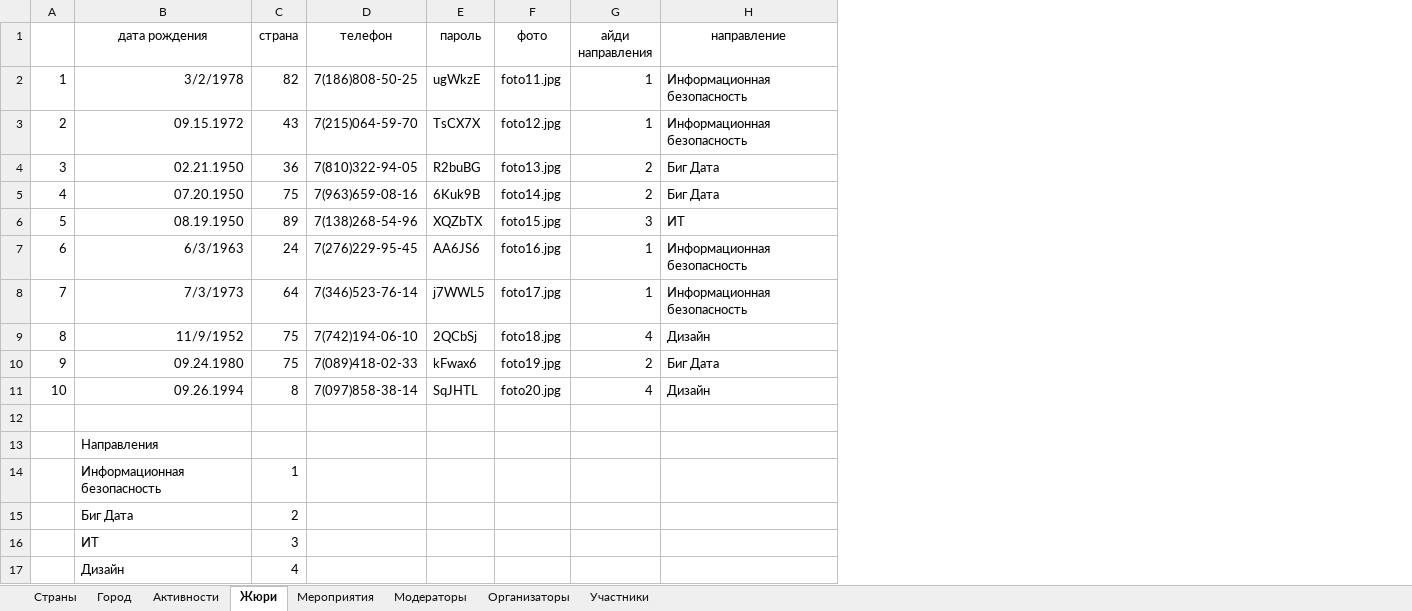
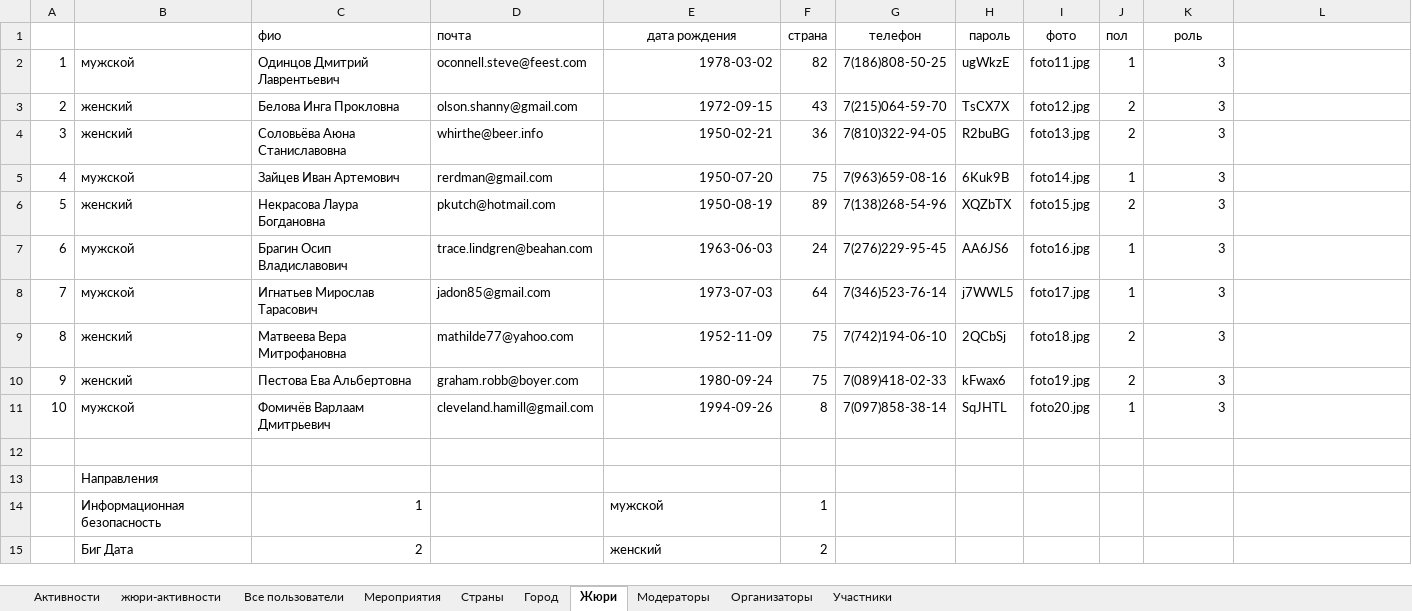
Before and after one commit to anschek/EP01, an Excel workbook: docs/total_import.xlsx, sheet Жюри, drawn as a sheet; only a part is shown; values as stored, in another font and other column widths than the file's, no borders; removed rows and columns are numbered as before the commit, all else as after; the diff covers the shown part only; the diff names each change by its address in the sheet, - before the commit and + after, or states it on an @@ line.

```diff
--- a/docs/total_import.xlsx (sheet Жюри)
+++ b/docs/total_import.xlsx (sheet Жюри)
+sheet tab: жюри-активности
+sheet tab: Все пользователи
@@ sheet tab order changed: Активности | жюри-активности | Все пользователи | Мероприятия | Страны | Город | Жюри | Модераторы | Организаторы | Участники @@
+column B, rows 2-15: мужской | женский | женский | мужской | женский | мужской | мужской | женский | женский | мужской |  | Направления | Информационная безопасность | Биг Дата
+column C (фио), rows 2-15: Одинцов Дмитрий Лаврентьевич | Белова Инга Прокловна | Соловьёва Аюна Станиславовна | Зайцев Иван Артемович | Некрасова Лаура Богдановна | Брагин Осип Владиславович | Игнатьев Мирослав Тарасович | Матвеева Вера Митрофановна | Пестова Ева Альбертовна | Фомичёв Варлаам Дмитрьевич |  |  | 1 | 2
+column D (почта), rows 2-11: oconnell.steve@feest.com | olson.shanny@gmail.com | whirthe@beer.info | rerdman@gmail.com | pkutch@hotmail.com | trace.lindgren@beahan.com | jadon85@gmail.com | mathilde77@yahoo.com | graham.robb@boyer.com | cleveland.hamill@gmail.com
+column J (пол), rows 2-11: 1 | 2 | 2 | 1 | 2 | 1 | 1 | 2 | 2 | 1
-K1: айди направления
+K1: роль
-L1: направление
+L1: (empty)
-E2 (дата рождения): 3/2/1978
+E2 (дата рождения): 1978-03-02
-K2:K3 (роль): 1
+K2:K3 (роль): 3
-L2:L3: Информационная безопасность
+L2:L3: (empty)
-E3 (дата рождения): 09.15.1972
+E3 (дата рождения): 1972-09-15
-E4 (дата рождения): 02.21.1950
+E4 (дата рождения): 1950-02-21
-K4:K5 (роль): 2
+K4:K5 (роль): 3
-L4:L5: Биг Дата
+L4:L5: (empty)
-E5 (дата рождения): 07.20.1950
+E5 (дата рождения): 1950-07-20
-E6 (дата рождения): 08.19.1950
+E6 (дата рождения): 1950-08-19
-L6: ИТ
+L6: (empty)
-E7 (дата рождения): 6/3/1963
+E7 (дата рождения): 1963-06-03
-K7:K8 (роль): 1
+K7:K8 (роль): 3
-L7:L8: Информационная безопасность
+L7:L8: (empty)
-E8 (дата рождения): 7/3/1973
+E8 (дата рождения): 1973-07-03
-E9 (дата рождения): 11/9/1952
+E9 (дата рождения): 1952-11-09
-K9 (роль): 4
+K9 (роль): 3
-L9: Дизайн
+L9: (empty)
-E10 (дата рождения): 09.24.1980
+E10 (дата рождения): 1980-09-24
-K10 (роль): 2
+K10 (роль): 3
-L10: Биг Дата
+L10: (empty)
-E11 (дата рождения): 09.26.1994
+E11 (дата рождения): 1994-09-26
-K11 (роль): 4
+K11 (роль): 3
-L11: Дизайн
+L11: (empty)
-E13 (дата рождения): Направления
+E13 (дата рождения): (empty)
-E14 (дата рождения): Информационная безопасность
+E14 (дата рождения): мужской
-E15 (дата рождения): Биг Дата
+E15 (дата рождения): женский
-row 16:  | ИТ | 3
-row 17:  | Дизайн | 4
```
Also changed, not shown: 11 added rows and 1 removed row elsewhere in this sheet, sheet Активности, sheet Модераторы, sheet Организаторы, sheet Мероприятия, sheet Участники, formulas that keep their value, 3 other files.
